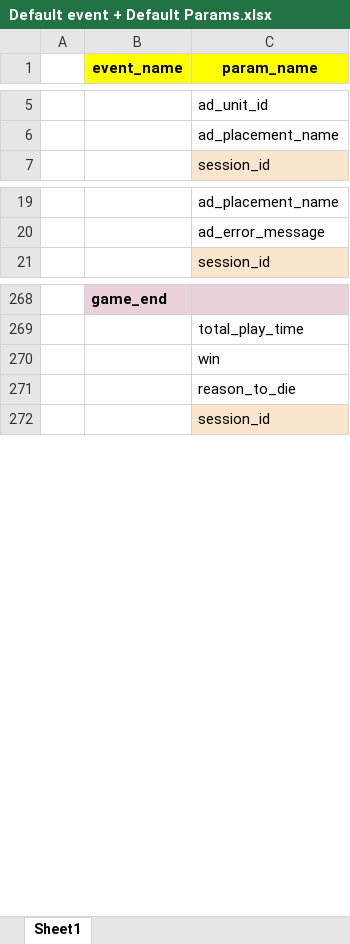
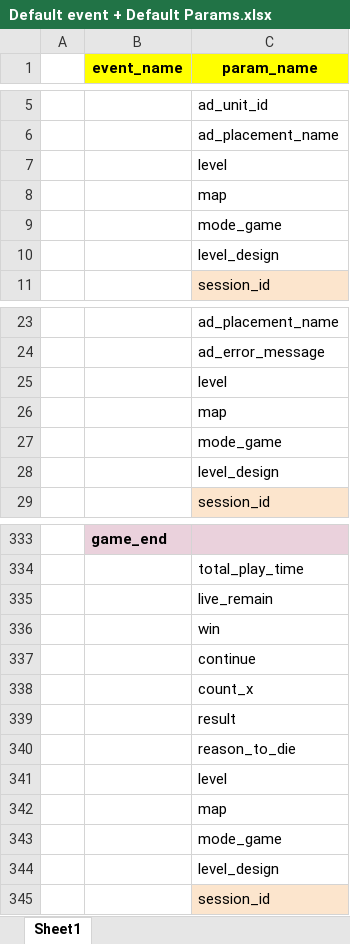
Before and after one commit to trucbm/Eventchecker, an Excel workbook: Updates/Default event + Default Params.xlsx, sheet Sheet1, drawn as a sheet; only a part is shown, gaps mark what is left out; values as stored, in another font and other column widths than the file's, no borders; charts and pictures not drawn; the diff covers the shown part only; the diff names each change by its address in the sheet, - before the commit and + after, or states it on an @@ line.

Commit message:
Add files via upload

```diff
--- a/Updates/Default event + Default Params.xlsx (sheet Sheet1)
+++ b/Updates/Default event + Default Params.xlsx (sheet Sheet1)
+row 7:  |  | level
+row 8:  |  | map
+row 9:  |  | mode_game
+row 10:  |  | level_design
+row 25:  |  | level
+row 26:  |  | map
+row 27:  |  | mode_game
+row 28:  |  | level_design
+row 335:  |  | live_remain
+row 337:  |  | continue
+row 338:  |  | count_x
+row 339:  |  | result
+row 341:  |  | level
+row 342:  |  | map
+row 343:  |  | mode_game
+row 344:  |  | level_design
```
Also changed, not shown: 101 added rows elsewhere in this sheet, charts or pictures.
